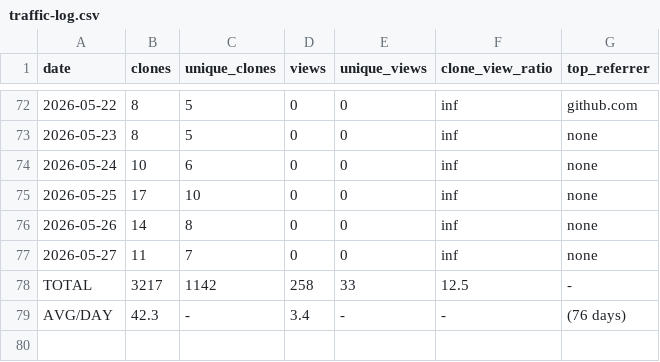
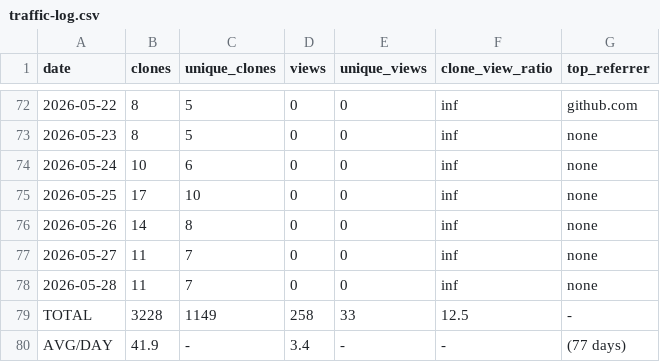
Before and after one commit to mohamedyaakoubi/MohamedYakoubi, a CSV file: traffic-data/traffic-log.csv, drawn as a sheet; only a part is shown, gaps mark what is left out.

```diff
--- a/traffic-data/traffic-log.csv
+++ b/traffic-data/traffic-log.csv
@@ -77,3 +77,4 @@ date,clones,unique_clones,views,unique_views,clone_view_ratio,top_referrer
 2026-05-27,11,7,0,0,inf,none
-TOTAL,3217,1142,258,33,12.5,-
-AVG/DAY,42.3,-,3.4,-,-,(76 days)
+2026-05-28,11,7,0,0,inf,none
+TOTAL,3228,1149,258,33,12.5,-
+AVG/DAY,41.9,-,3.4,-,-,(77 days)
```
Also changed, not shown: 1 other file.
